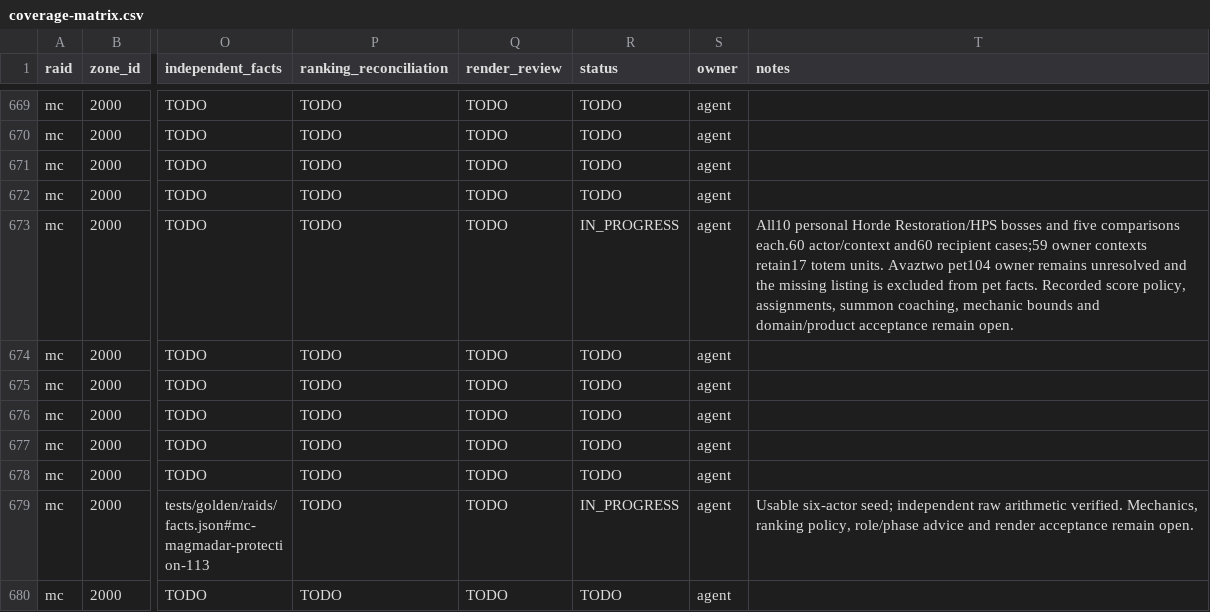
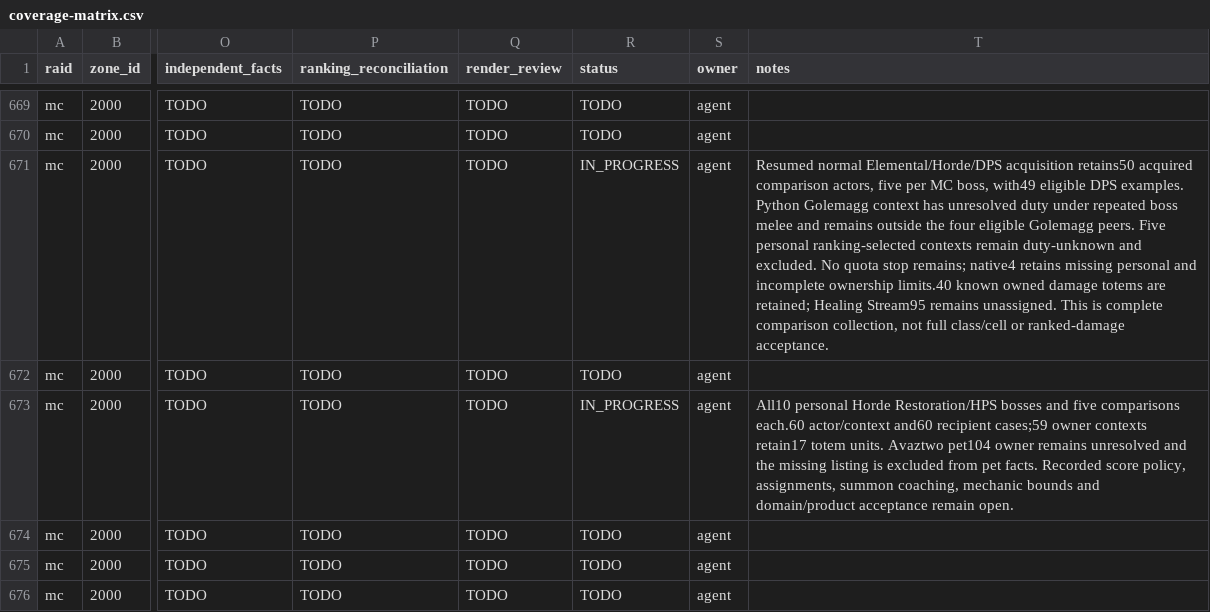
Before and after one commit to David-c0degeek/necropsy, a CSV file: tasks/raid-completion/coverage-matrix.csv, drawn as a sheet; only a part is shown, gaps mark what is left out; the shorter side is filled out with more unchanged rows; the diff covers the shown part only; the diff names each change by its address in the sheet, - before the commit and + after, or states it on an @@ line.

Commit message:
Register expanded Elemental Shaman raid evidence

```diff
--- a/tasks/raid-completion/coverage-matrix.csv
+++ b/tasks/raid-completion/coverage-matrix.csv
-R671 (status): TODO
+R671 (status): IN_PROGRESS
-T671 (notes): (empty)
+T671 (notes): Resumed normal Elemental/Horde/DPS acquisition retains50 acquired comparison actors, five per MC boss, with49 eligible DPS examples. Python Golemagg context has unresolved duty under repeated boss melee and remains outside the four eligible Golemagg peers. Five personal ranking-selected contexts remain duty-unknown and excluded. No quota stop remains; native4 retains missing personal and incomplete ownership limits.40 known owned damage totems are retained; Healing Stream95 remains unassigned. This is complete comparison collection, not full class/cell or ranked-damage acceptance.
```
Also changed, not shown: 8 edited cells elsewhere in this file, 30 other files.
